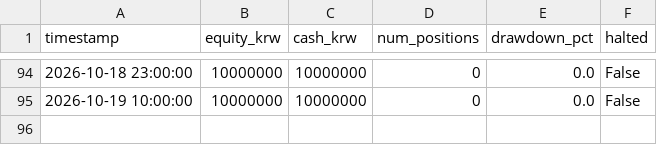
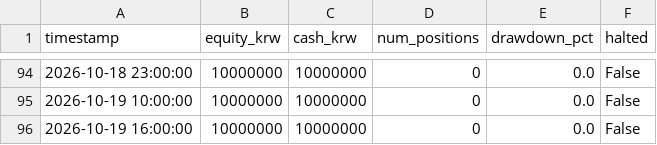
Before and after one commit to threehappyyou-blip/crypto-trading-bot, a CSV file: logs/equity_curve.csv, drawn as a sheet; only a part is shown, gaps mark what is left out.

```diff
--- a/logs/equity_curve.csv
+++ b/logs/equity_curve.csv
@@ -95 +95,2 @@ timestamp,equity_krw,cash_krw,num_positions,drawdown_pct,halted
 2026-10-19 10:00:00,10000000,10000000,0,0.0,False
+2026-10-19 16:00:00,10000000,10000000,0,0.0,False
```
